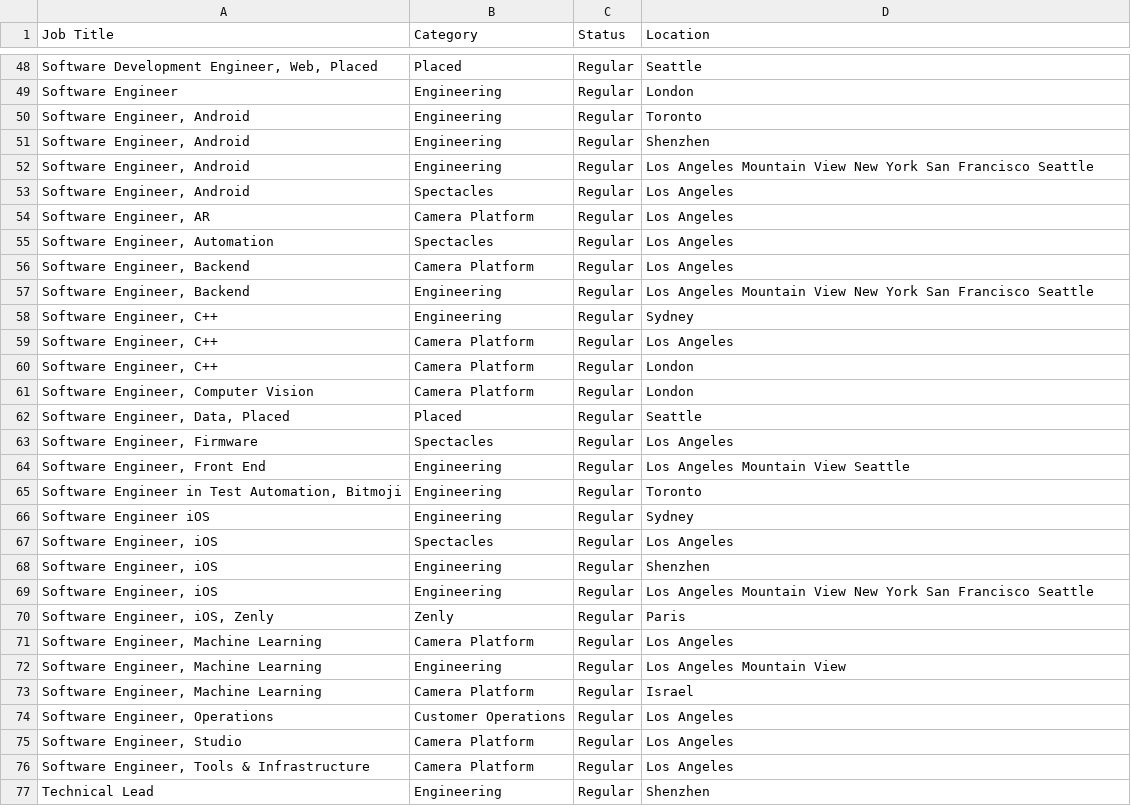
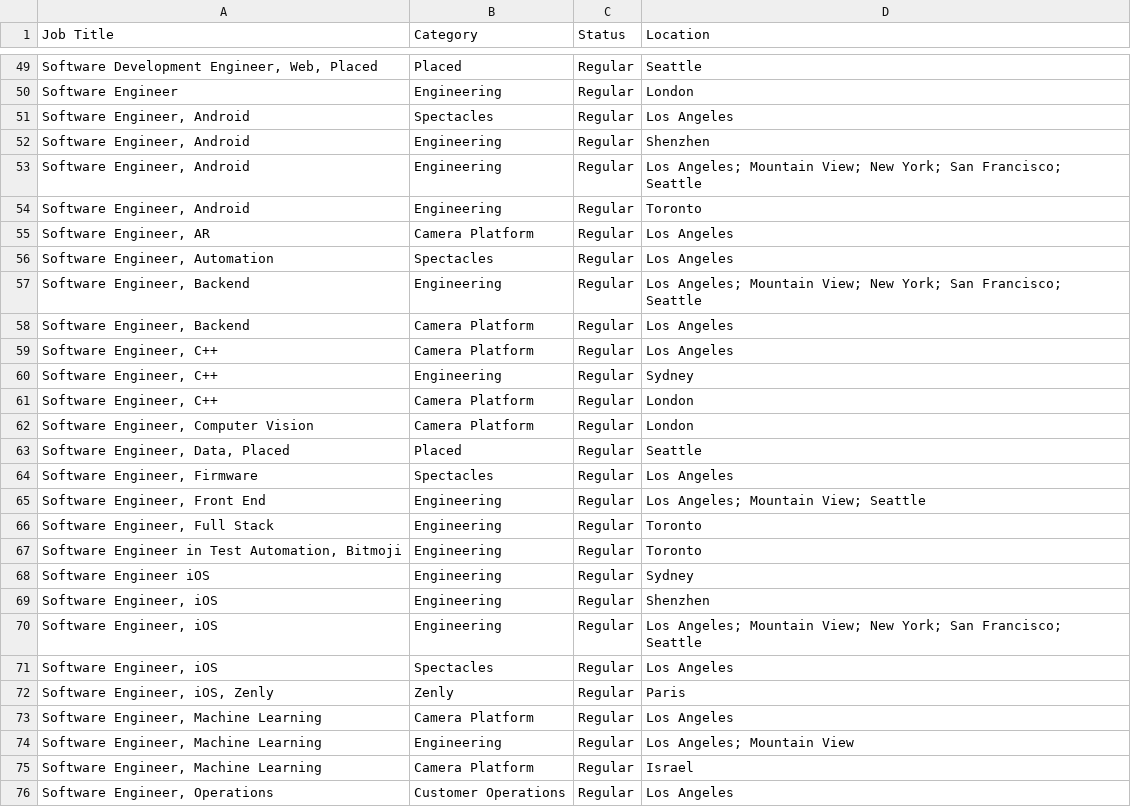
Before and after one commit to isidaruk/task, a CSV file: snap.csv, drawn as a sheet; only a part is shown, gaps mark what is left out; the shorter side is filled out with more unchanged rows; removed rows and columns are numbered as before the commit, all else as after; the diff covers the shown part only; the diff names each change by its address in the sheet, - before the commit and + after, or states it on an @@ line.

Commit message:
Updated data in snap.csv

```diff
--- a/snap.csv
+++ b/snap.csv
@@ row 53 moved to row 51: Software Engineer, Android @@
@@ row 51 moved to row 52: Software Engineer, Android @@
+row 53: Software Engineer, Android | Engineering | Regular | Los Angeles; Mountain View; New York; San Francisco; Seattle
-row 52: Software Engineer, Android | Engineering | Regular | Los Angeles Mountain View New York San Francisco Seattle
+row 57: Software Engineer, Backend | Engineering | Regular | Los Angeles; Mountain View; New York; San Francisco; Seattle
-row 57: Software Engineer, Backend | Engineering | Regular | Los Angeles Mountain View New York San Francisco Seattle
-D65 (Location): Los Angeles Mountain View Seattle
+D65 (Location): Los Angeles; Mountain View; Seattle
+row 66: Software Engineer, Full Stack | Engineering | Regular | Toronto
@@ row 68 moved to row 69: Software Engineer, iOS @@
+row 70: Software Engineer, iOS | Engineering | Regular | Los Angeles; Mountain View; New York; San Francisco; Seattle
-row 69: Software Engineer, iOS | Engineering | Regular | Los Angeles Mountain View New York San Francisco Seattle
-D74 (Location): Los Angeles Mountain View
+D74 (Location): Los Angeles; Mountain View
```
Also changed, not shown: 7 added rows, 4 removed rows, 6 moved rows and 16 edited cells elsewhere in this file.
